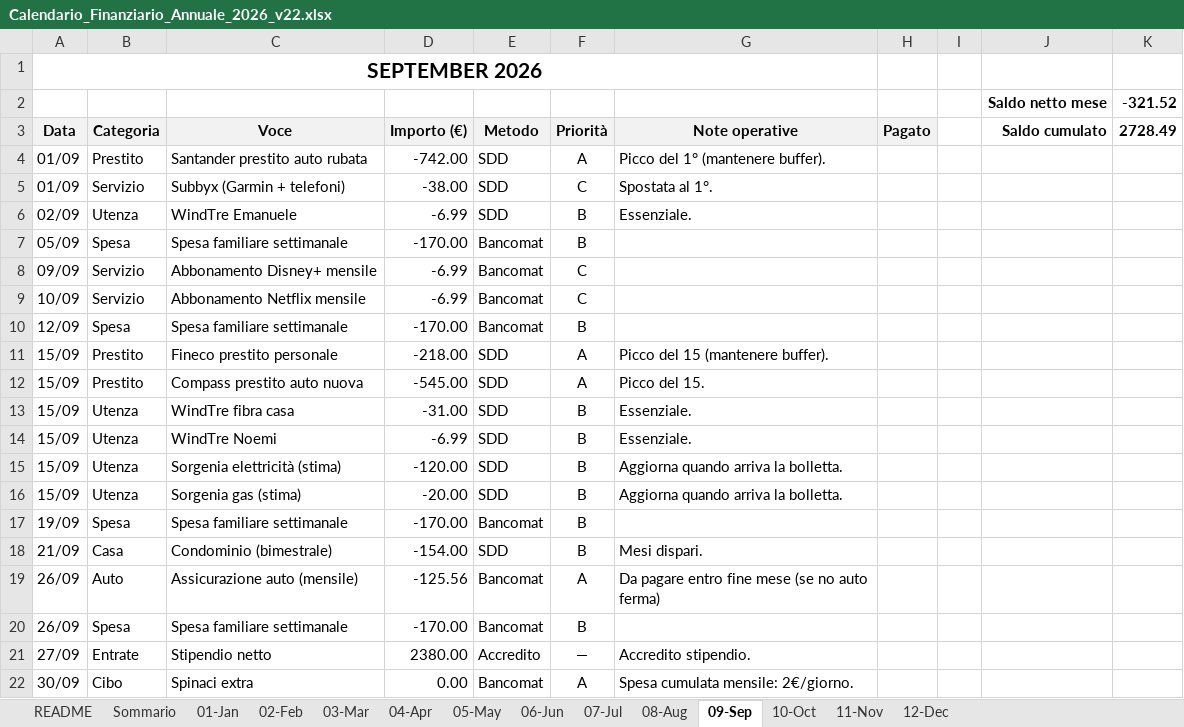
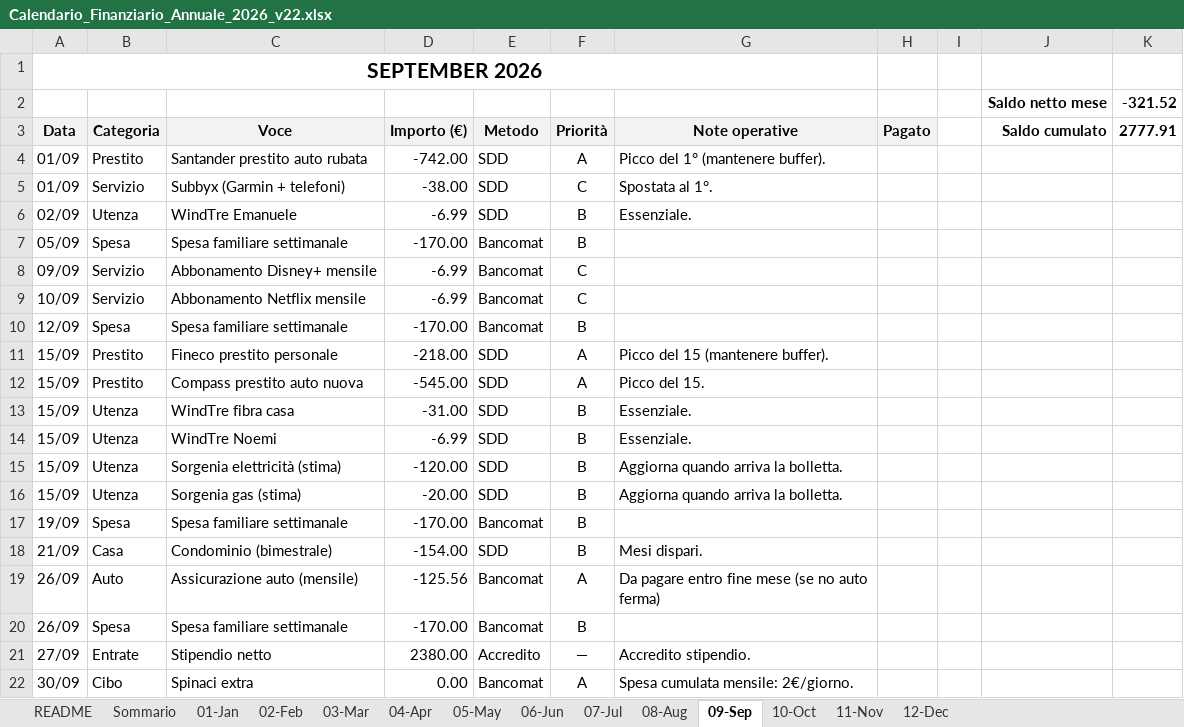
Before and after one commit to adacaccia/VeganBiohackingRoutine, an Excel workbook: 02-Schede/Calendario_Finanziario_Annuale_2026_v22.xlsx, sheet 09-Sep, drawn as a sheet; values as stored, in another font and other column widths than the file's, no borders; charts and pictures and conditional formats not drawn; the diff names each change by its address in the sheet, - before the commit and + after, or states it on an @@ line.

```diff
--- a/02-Schede/Calendario_Finanziario_Annuale_2026_v22.xlsx (sheet 09-Sep)
+++ b/02-Schede/Calendario_Finanziario_Annuale_2026_v22.xlsx (sheet 09-Sep)
-K3: 2728.49
+K3: 2777.91
```
Also changed, not shown: sheet 01-Jan, sheet Sommario, sheet 04-Apr, sheet 07-Jul, sheet 12-Dec, sheet 06-Jun, 6 more sheets.
